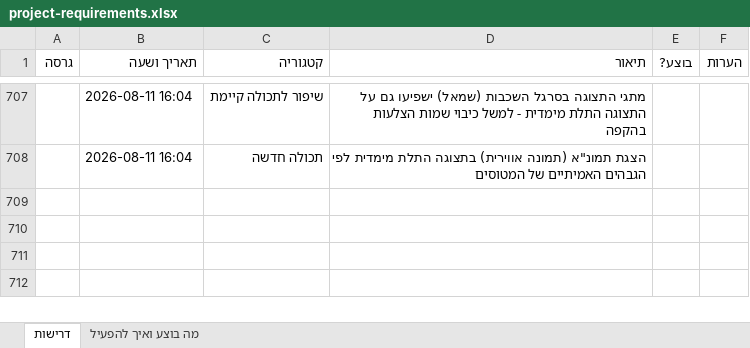
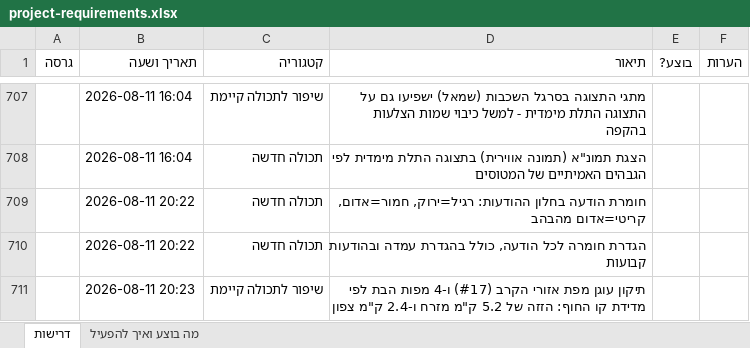
Before and after one commit to levori119/skyboard, an Excel workbook: project-requirements.xlsx, sheet דרישות, drawn as a sheet; only a part is shown, gaps mark what is left out; values as stored, in another font and other column widths than the file's, no borders; the diff names each change by its address in the sheet, - before the commit and + after, or states it on an @@ line.

```diff
--- a/project-requirements.xlsx (sheet דרישות)
+++ b/project-requirements.xlsx (sheet דרישות)
+row 709:  | 2026-08-11 20:22 | תכולה חדשה | חומרת הודעה בחלון ההודעות: רגיל=ירוק, חמור=אדום, קריטי=אדום מהבהב
+row 710:  | 2026-08-11 20:22 | תכולה חדשה | הגדרת חומרה לכל הודעה, כולל בהגדרת עמדה ובהודעות קבועות
+row 711:  | 2026-08-11 20:23 | שיפור לתכולה קיימת | תיקון עוגן מפת אזורי הקרב (#17) ו-4 מפות הבת לפי מדידת קו החוף: הזזה של 5.2 ק"מ מזרח ו-2.4 ק"מ צפון
```
